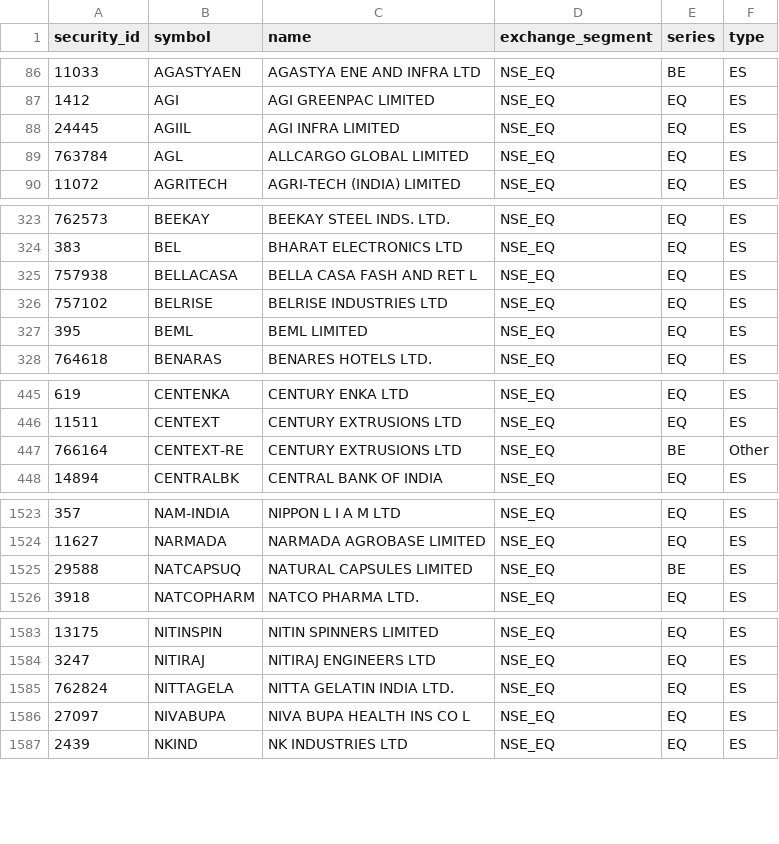
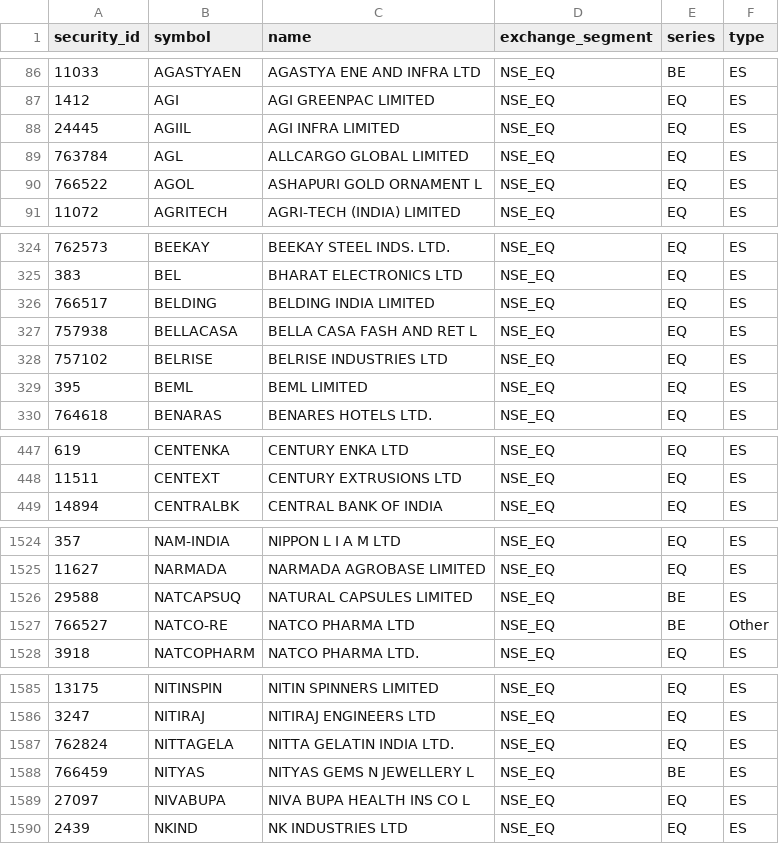
Before and after one commit to atikhalde/weekly, a CSV file: universe.csv, drawn as a sheet; only a part is shown, gaps mark what is left out; removed rows and columns are numbered as before the commit, all else as after; the diff covers the shown part only; the diff names each change by its address in the sheet, - before the commit and + after, or states it on an @@ line.

```diff
--- a/universe.csv
+++ b/universe.csv
+row 90: 766522 | AGOL | ASHAPURI GOLD ORNAMENT L | NSE_EQ | EQ | ES
+row 326: 766517 | BELDING | BELDING INDIA LIMITED | NSE_EQ | EQ | ES
-row 447: 766164 | CENTEXT-RE | CENTURY EXTRUSIONS LTD | NSE_EQ | BE | Other
+row 1527: 766527 | NATCO-RE | NATCO PHARMA LTD | NSE_EQ | BE | Other
+row 1588: 766459 | NITYAS | NITYAS GEMS N JEWELLERY L | NSE_EQ | BE | ES
```
Also changed, not shown: 4 added rows and 55 edited cells elsewhere in this file, mcap.csv.
